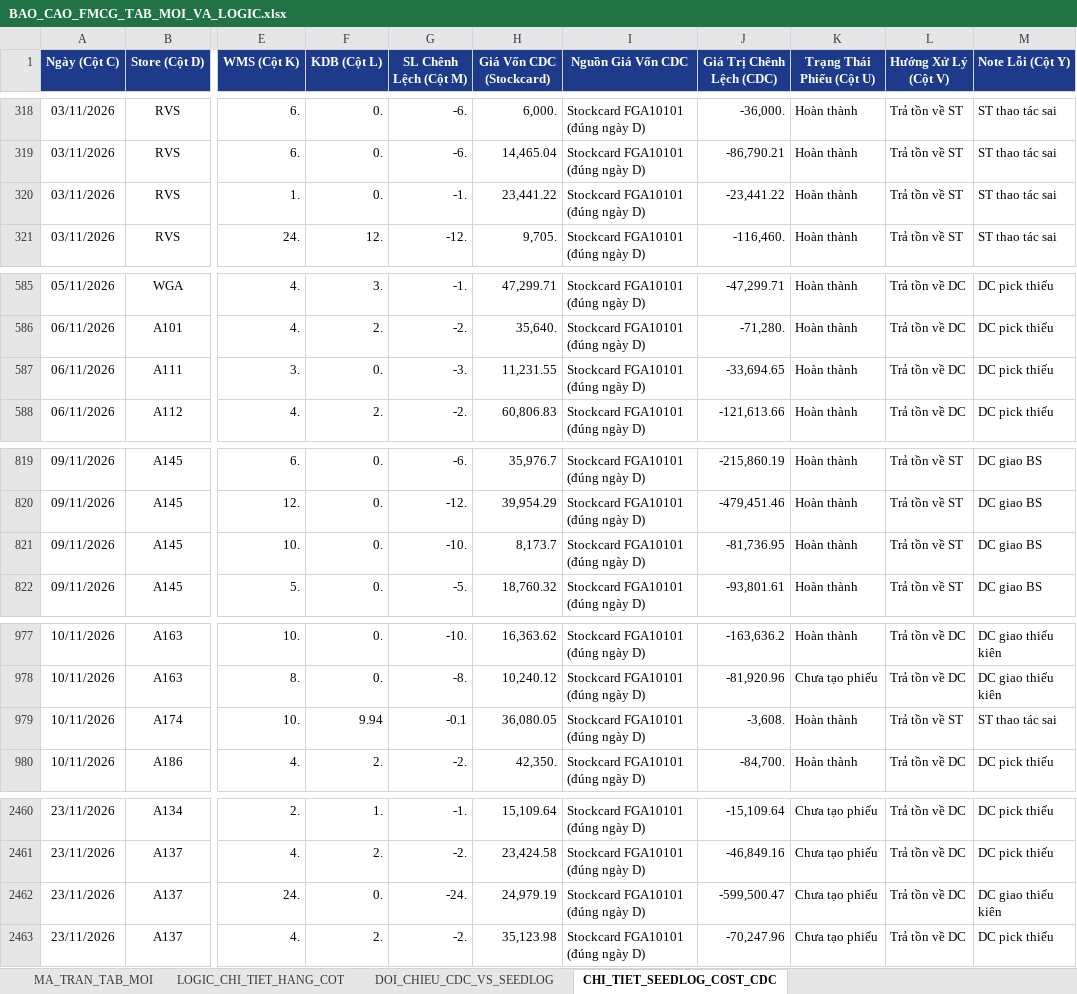
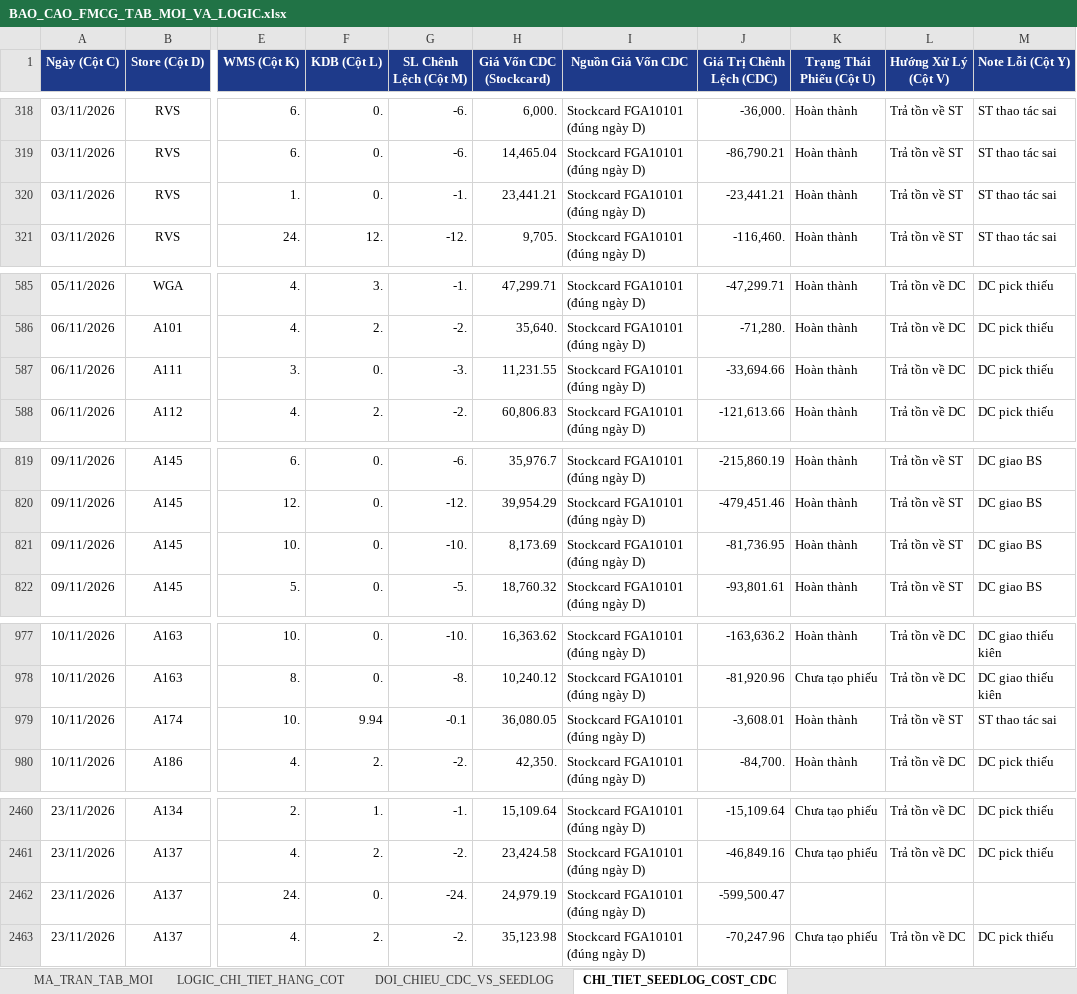
Before and after one commit to aresphamha/Doi_Soat_Dong_Mat, an Excel workbook: BAO_CAO_FMCG_TAB_MOI_VA_LOGIC.xlsx, sheet CHI_TIET_SEEDLOG_COST_CDC, drawn as a sheet; only a part is shown, gaps mark what is left out; values as stored, in another font and other column widths than the file's, no borders; 1 other sheet too large or unreadable and not compared; the diff covers the shown part only; the diff names each change by its address in the sheet, - before the commit and + after, or states it on an @@ line.

```diff
--- a/BAO_CAO_FMCG_TAB_MOI_VA_LOGIC.xlsx (sheet CHI_TIET_SEEDLOG_COST_CDC)
+++ b/BAO_CAO_FMCG_TAB_MOI_VA_LOGIC.xlsx (sheet CHI_TIET_SEEDLOG_COST_CDC)
-H320 (Giá Vốn CDC (Stockcard)): 23,441.22
+H320 (Giá Vốn CDC (Stockcard)): 23,441.21
-J320 (Giá Trị Chênh Lệch (CDC)): -23,441.22
+J320 (Giá Trị Chênh Lệch (CDC)): -23,441.21
-J587 (Giá Trị Chênh Lệch (CDC)): -33,694.65
+J587 (Giá Trị Chênh Lệch (CDC)): -33,694.66
-H821 (Giá Vốn CDC (Stockcard)): 8,173.7
+H821 (Giá Vốn CDC (Stockcard)): 8,173.69
-J979 (Giá Trị Chênh Lệch (CDC)): -3,608.
+J979 (Giá Trị Chênh Lệch (CDC)): -3,608.01
-K2462 (Trạng Thái Phiếu (Cột U)): Chưa tạo phiếu
+K2462 (Trạng Thái Phiếu (Cột U)): (empty)
-L2462 (Hướng Xử Lý (Cột V)): Trả tồn về DC
+L2462 (Hướng Xử Lý (Cột V)): (empty)
-M2462 (Note Lỗi (Cột Y)): DC giao thiếu kiên
+M2462 (Note Lỗi (Cột Y)): (empty)
```
Also changed, not shown: 3 edited cells elsewhere in this sheet, sheet MA_TRAN_TAB_MOI, 10 other files.
